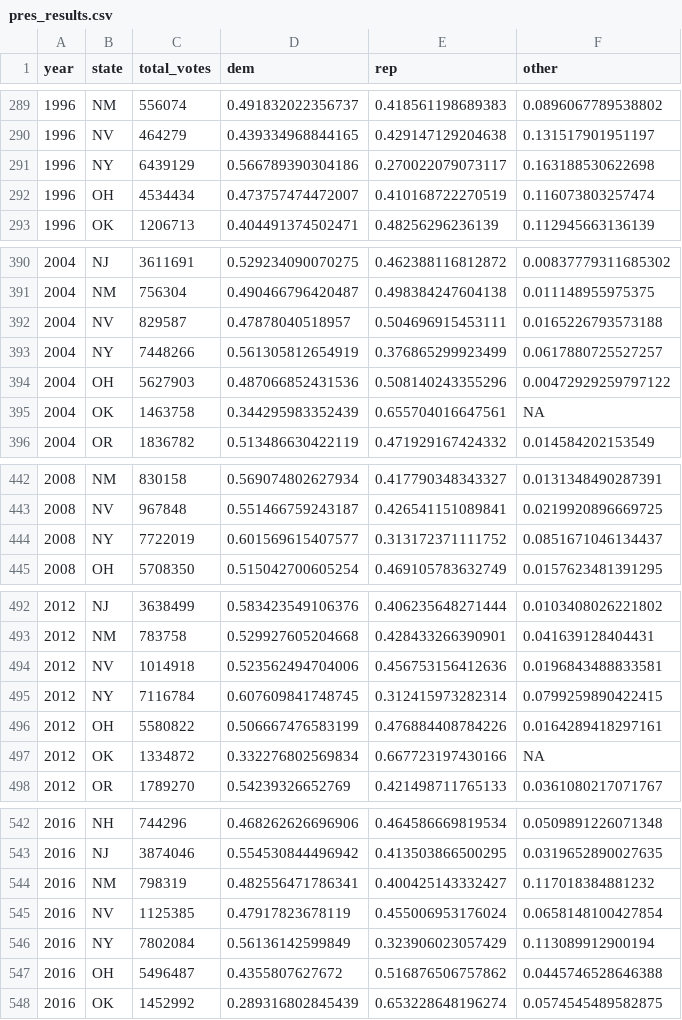
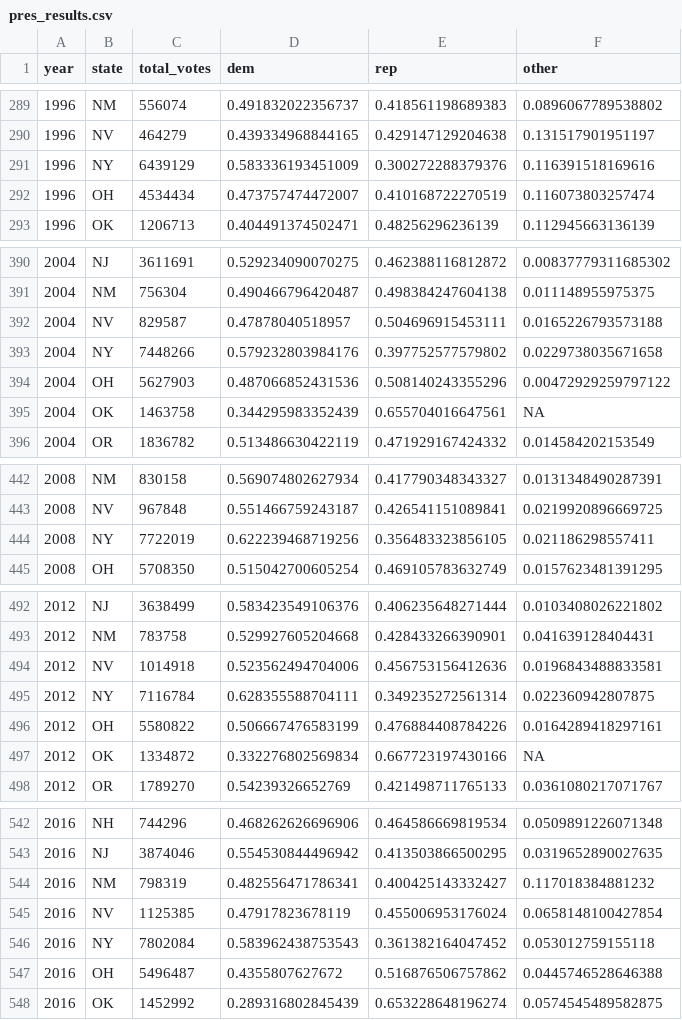
Before and after one commit to elliottmorris/politicaldata, a CSV file: ext/data/pres_results.csv, drawn as a sheet; only a part is shown, gaps mark what is left out; the diff covers the shown part only.

```diff
--- a/ext/data/pres_results.csv
+++ b/ext/data/pres_results.csv
@@ -290,3 +290,3 @@
 1996,"NV",464279,0.439334968844165,0.429147129204638,0.131517901951197
-1996,"NY",6439129,0.566789390304186,0.270022079073117,0.163188530622698
+1996,"NY",6439129,0.583336193451009,0.300272288379376,0.116391518169616
 1996,"OH",4534434,0.473757474472007,0.410168722270519,0.116073803257474
@@ -392,3 +392,3 @@
 2004,"NV",829587,0.47878040518957,0.504696915453111,0.0165226793573188
-2004,"NY",7448266,0.561305812654919,0.376865299923499,0.0617880725527257
+2004,"NY",7448266,0.579232803984176,0.397752577579802,0.0229738035671658
 2004,"OH",5627903,0.487066852431536,0.508140243355296,0.00472929259797122
@@ -443,3 +443,3 @@
 2008,"NV",967848,0.551466759243187,0.426541151089841,0.0219920896669725
-2008,"NY",7722019,0.601569615407577,0.313172371111752,0.0851671046134437
+2008,"NY",7722019,0.622239468719256,0.356483323856105,0.021186298557411
 2008,"OH",5708350,0.515042700605254,0.469105783632749,0.0157623481391295
@@ -494,3 +494,3 @@
 2012,"NV",1014918,0.523562494704006,0.456753156412636,0.0196843488833581
-2012,"NY",7116784,0.607609841748745,0.312415973282314,0.0799259890422415
+2012,"NY",7116784,0.628355588704111,0.349235272561314,0.022360942807875
 2012,"OH",5580822,0.506667476583199,0.476884408784226,0.0164289418297161
@@ -545,3 +545,3 @@
 2016,"NV",1125385,0.47917823678119,0.455006953176024,0.0658148100427854
-2016,"NY",7802084,0.56136142599849,0.323906023057429,0.113089912900194
+2016,"NY",7802084,0.583962438753543,0.361382164047452,0.053012759155118
 2016,"OH",5496487,0.4355807627672,0.516876506757862,0.0445746528646388
```
Also changed, not shown: 1 added row, 1 removed row and 19 edited cells elsewhere in this file, 3 other files.
